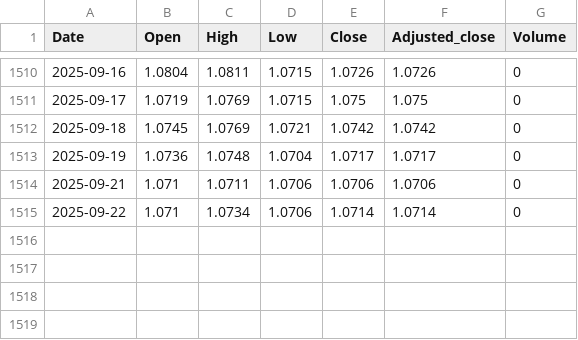
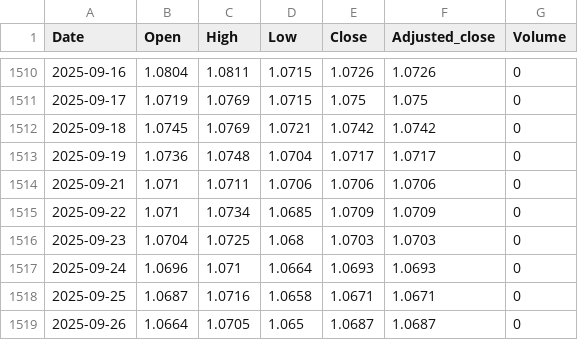
Before and after one commit to nimchimpski/GeoQuant, a CSV file: cache/GBPCHF.FOREX.csv, drawn as a sheet; only a part is shown, gaps mark what is left out.

```diff
--- a/cache/GBPCHF.FOREX.csv
+++ b/cache/GBPCHF.FOREX.csv
@@ -1514,2 +1514,6 @@ Date,Open,High,Low,Close,Adjusted_close,Volume
 2025-09-21,1.071,1.0711,1.0706,1.0706,1.0706,0
-2025-09-22,1.071,1.0734,1.0706,1.0714,1.0714,0
+2025-09-22,1.071,1.0734,1.0685,1.0709,1.0709,0
+2025-09-23,1.0704,1.0725,1.068,1.0703,1.0703,0
+2025-09-24,1.0696,1.071,1.0664,1.0693,1.0693,0
+2025-09-25,1.0687,1.0716,1.0658,1.0671,1.0671,0
+2025-09-26,1.0664,1.0705,1.065,1.0687,1.0687,0
```
Also changed, not shown: cache/ERNS.LSE.csv, cache/IBM.US.csv, 20 other files.
